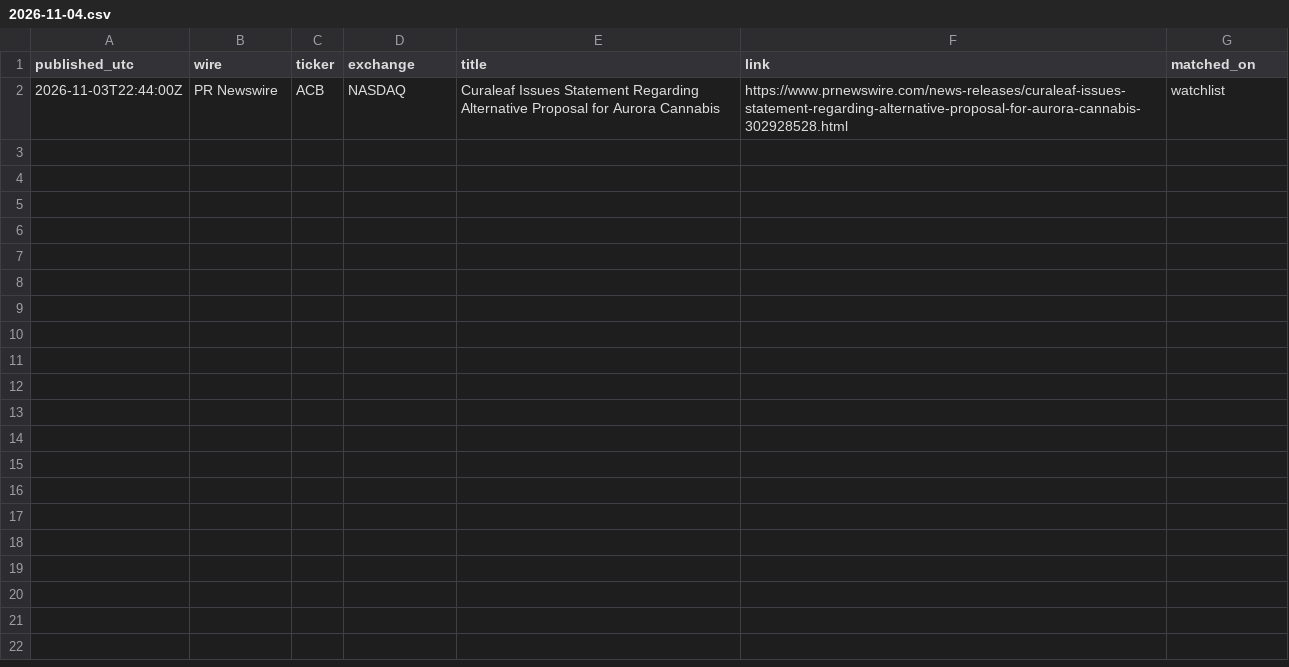
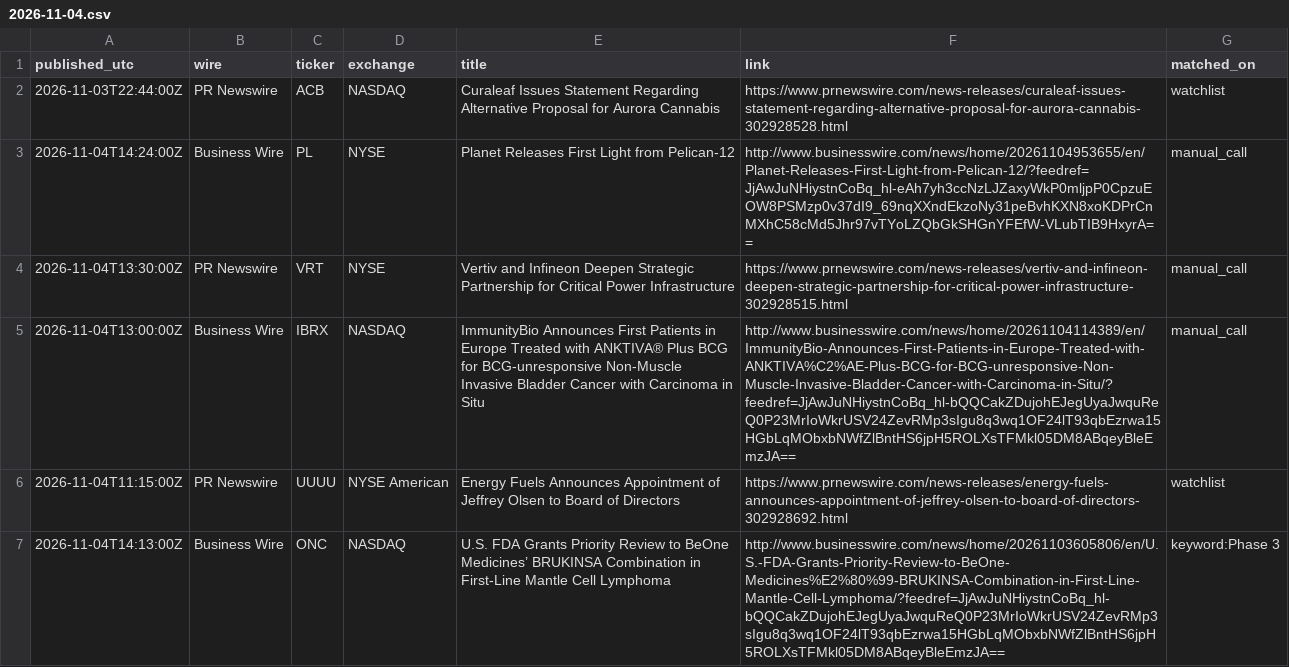
Before and after one commit to astonmonnach/signal-research, a CSV file: data/press/2026-11-04.csv, drawn as a sheet; only a part is shown; the diff covers the shown part only; the diff names each change by its address in the sheet, - before the commit and + after, or states it on an @@ line.

Commit message:
press wires 2026-11-04T17:40Z

```diff
--- a/data/press/2026-11-04.csv
+++ b/data/press/2026-11-04.csv
+row 3: 2026-11-04T14:24:00Z | Business Wire | PL | NYSE | Planet Releases First Light from Pelican-12 | http://www.businesswire.com/news/home/20261104953655/en/Planet-Releases-First-Light-from-Pelican-12/?feedref=JjAwJuNHiystnCoBq_hl-eAh7yh3ccNzLJZaxyWkP0mljpP0CpzuEOW8PSMzp0v37dI9_69nqXXndEkzoNy31peBvhKXN8xoKDPrCnMXhC58cMd5Jhr97vTYoLZQbGkSHGnYFEfW-VLubTIB9HxyrA== | manual_call
+row 4: 2026-11-04T13:30:00Z | PR Newswire | VRT | NYSE | Vertiv and Infineon Deepen Strategic Partnership for Critical Power Infrastructure | https://www.prnewswire.com/news-releases/vertiv-and-infineon-deepen-strategic-partnership-for-critical-power-infrastructure-302928515.html | manual_call
+row 5: 2026-11-04T13:00:00Z | Business Wire | IBRX | NASDAQ | ImmunityBio Announces First Patients in Europe Treated with ANKTIVA® Plus BCG for BCG-unresponsive Non-Muscle Invasive Bladder Cancer with Carcinoma in Situ | http://www.businesswire.com/news/home/20261104114389/en/ImmunityBio-Announces-First-Patients-in-Europe-Treated-with-ANKTIVA%C2%AE-Plus-BCG-for-BCG-unresponsive-Non-Muscle-Invasive-Bladder-Cancer-with-Carcinoma-in-Situ/?feedref=JjAwJuNHiystnCoBq_hl-bQQCakZDujohEJegUyaJwquReQ0P23MrIoWkrUSV24ZevRMp3sIgu8q3wq1OF24lT93qbEzrwa15HGbLqMObxbNWfZlBntHS6jpH5ROLXsTFMkl05DM8ABqeyBleEmzJA== | manual_call
+row 6: 2026-11-04T11:15:00Z | PR Newswire | UUUU | NYSE American | Energy Fuels Announces Appointment of Jeffrey Olsen to Board of Directors | https://www.prnewswire.com/news-releases/energy-fuels-announces-appointment-of-jeffrey-olsen-to-board-of-directors-302928692.html | watchlist
+row 7: 2026-11-04T14:13:00Z | Business Wire | ONC | NASDAQ | U.S. FDA Grants Priority Review to BeOne Medicines’ BRUKINSA Combination in First-Line Mantle Cell Lymphoma | http://www.businesswire.com/news/home/20261103605806/en/U.S.-FDA-Grants-Priority-Review-to-BeOne-Medicines%E2%80%99-BRUKINSA-Combination-in-First-Line-Mantle-Cell-Lymphoma/?feedref=JjAwJuNHiystnCoBq_hl-bQQCakZDujohEJegUyaJwquReQ0P23MrIoWkrUSV24ZevRMp3sIgu8q3wq1OF24lT93qbEzrwa15HGbLqMObxbNWfZlBntHS6jpH5ROLXsTFMkl05DM8ABqeyBleEmzJA== | keyword:Phase 3
```
Also changed, not shown: 5 added rows elsewhere in this file, 3 other files.
